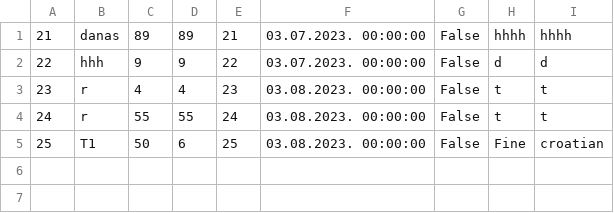
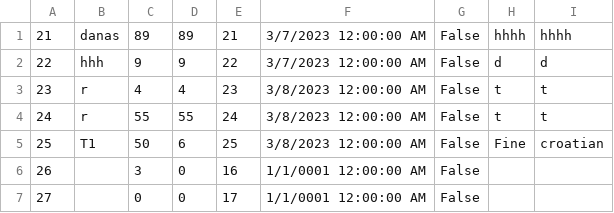
Before and after one commit to anjalovric/Tim1, a CSV file: InitialProject/Resources/Data/tours.csv, drawn as a sheet.

```diff
--- a/InitialProject/Resources/Data/tours.csv
+++ b/InitialProject/Resources/Data/tours.csv
@@ -1,5 +1,7 @@
-21|danas|89|89|21|03.07.2023. 00:00:00|False|hhhh|hhhh
-22|hhh|9|9|22|03.07.2023. 00:00:00|False|d|d
-23|r|4|4|23|03.08.2023. 00:00:00|False|t|t
-24|r|55|55|24|03.08.2023. 00:00:00|False|t|t
-25|T1|50|6|25|03.08.2023. 00:00:00|False|Fine|croatian
+21|danas|89|89|21|3/7/2023 12:00:00 AM|False|hhhh|hhhh
+22|hhh|9|9|22|3/7/2023 12:00:00 AM|False|d|d
+23|r|4|4|23|3/8/2023 12:00:00 AM|False|t|t
+24|r|55|55|24|3/8/2023 12:00:00 AM|False|t|t
+25|T1|50|6|25|3/8/2023 12:00:00 AM|False|Fine|croatian
+26||3|0|16|1/1/0001 12:00:00 AM|False||
+27||0|0|17|1/1/0001 12:00:00 AM|False||
```
Also changed, not shown: InitialProject/Resources/Data/locations.csv, 8 other files.
